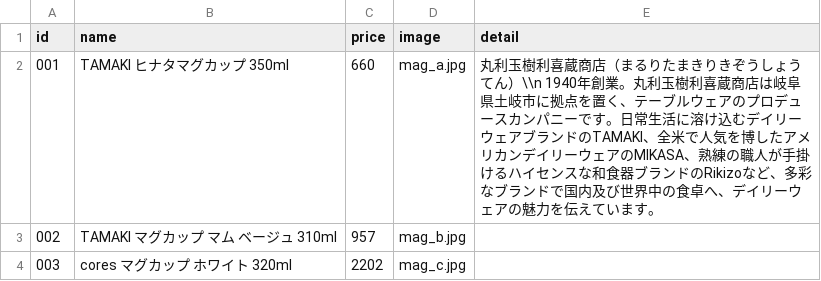
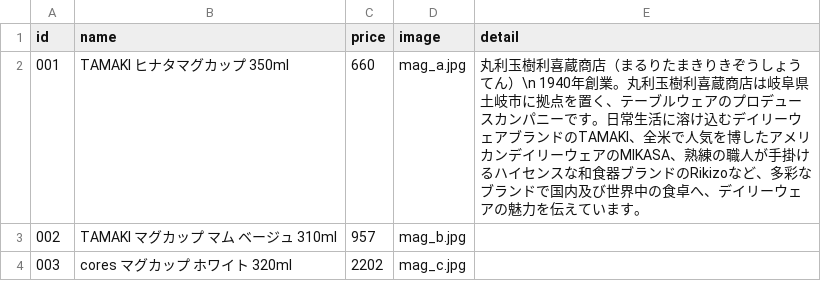
Before and after one commit to Tos0301/experiment-site, a CSV file: data/products.csv, drawn as a sheet; only a part is shown.

Commit message:
余計なスラッシュの削除

```diff
--- a/data/products.csv
+++ b/data/products.csv
@@ -1,3 +1,3 @@
 id,name,price,image,detail
-001,TAMAKI ヒナタマグカップ 350ml,660,mag_a.jpg,丸利玉樹利喜蔵商店（まるりたまきりきぞうしょうてん）\\n　1940年創業。丸利玉樹利喜蔵商店は岐阜県土岐市に拠点を置く、テーブルウェアのプロデュースカンパニーです。日常生活に溶け込むデイリーウェアブランドのTAMAKI、全米で人気を博したアメリカンデイリーウェアのMIKASA、熟練の職人が手掛けるハイセンスな和食器ブランドのRikizoなど、多彩なブランドで国内及び世界中の食卓へ、デイリーウェアの魅力を伝えています。
+001,TAMAKI ヒナタマグカップ 350ml,660,mag_a.jpg,丸利玉樹利喜蔵商店（まるりたまきりきぞうしょうてん）\n　1940年創業。丸利玉樹利喜蔵商店は岐阜県土岐市に拠点を置く、テーブルウェアのプロデュースカンパニーです。日常生活に溶け込むデイリーウェアブランドのTAMAKI、全米で人気を博したアメリカンデイリーウェアのMIKASA、熟練の職人が手掛けるハイセンスな和食器ブランドのRikizoなど、多彩なブランドで国内及び世界中の食卓へ、デイリーウェアの魅力を伝えています。
 002,TAMAKI マグカップ マム ベージュ 310ml,957,mag_b.jpg
```
